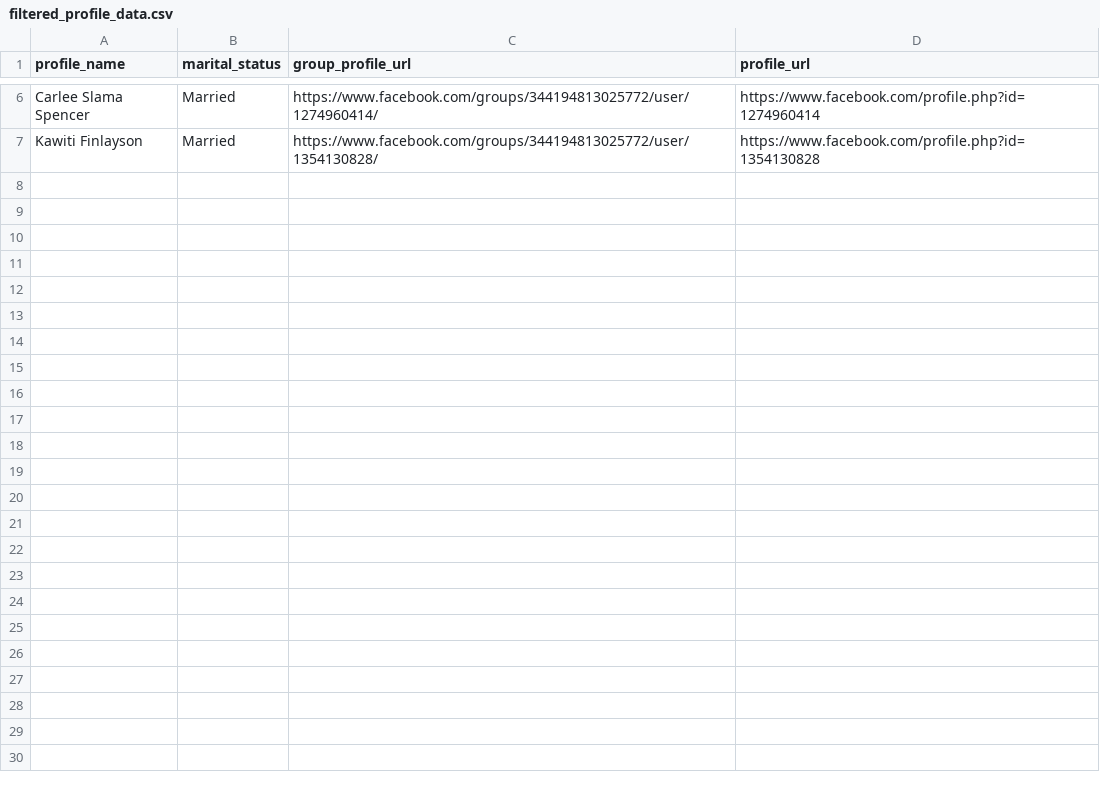
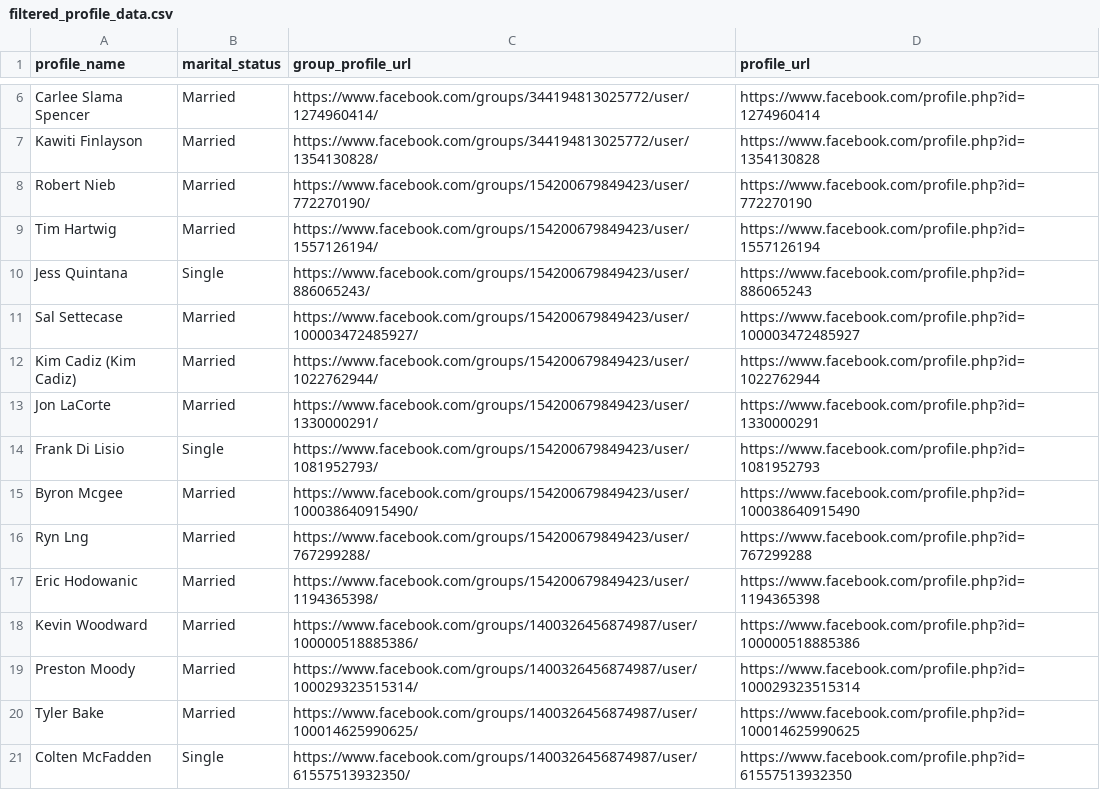
Before and after one commit to skyroom07/Facebook-Profile-Scraper, a CSV file: filtered_profile_data.csv, drawn as a sheet; only a part is shown, gaps mark what is left out; the diff names each change by its address in the sheet, - before the commit and + after, or states it on an @@ line.

```diff
--- a/filtered_profile_data.csv
+++ b/filtered_profile_data.csv
+row 8: Robert Nieb | Married | https://www.facebook.com/groups/154200679849423/user/772270190/ | https://www.facebook.com/profile.php?id=772270190
+row 9: Tim Hartwig | Married | https://www.facebook.com/groups/154200679849423/user/1557126194/ | https://www.facebook.com/profile.php?id=1557126194
+row 10: Jess Quintana | Single | https://www.facebook.com/groups/154200679849423/user/886065243/ | https://www.facebook.com/profile.php?id=886065243
+row 11: Sal Settecase | Married | https://www.facebook.com/groups/154200679849423/user/100003472485927/ | https://www.facebook.com/profile.php?id=100003472485927
+row 12: Kim Cadiz (Kim Cadiz) | Married | https://www.facebook.com/groups/154200679849423/user/1022762944/ | https://www.facebook.com/profile.php?id=1022762944
+row 13: Jon LaCorte | Married | https://www.facebook.com/groups/154200679849423/user/1330000291/ | https://www.facebook.com/profile.php?id=1330000291
+row 14: Frank Di Lisio | Single | https://www.facebook.com/groups/154200679849423/user/1081952793/ | https://www.facebook.com/profile.php?id=1081952793
+row 15: Byron Mcgee | Married | https://www.facebook.com/groups/154200679849423/user/100038640915490/ | https://www.facebook.com/profile.php?id=100038640915490
+row 16: Ryn Lng | Married | https://www.facebook.com/groups/154200679849423/user/767299288/ | https://www.facebook.com/profile.php?id=767299288
+row 17: Eric Hodowanic | Married | https://www.facebook.com/groups/154200679849423/user/1194365398/ | https://www.facebook.com/profile.php?id=1194365398
+row 18: Kevin Woodward | Married | https://www.facebook.com/groups/1400326456874987/user/100000518885386/ | https://www.facebook.com/profile.php?id=100000518885386
+row 19: Preston Moody | Married | https://www.facebook.com/groups/1400326456874987/user/100029323515314/ | https://www.facebook.com/profile.php?id=100029323515314
+row 20: Tyler Bake | Married | https://www.facebook.com/groups/1400326456874987/user/100014625990625/ | https://www.facebook.com/profile.php?id=100014625990625
+row 21: Colten McFadden | Single | https://www.facebook.com/groups/1400326456874987/user/61557513932350/ | https://www.facebook.com/profile.php?id=61557513932350
```
Also changed, not shown: profile_data.csv, 2 other files.
